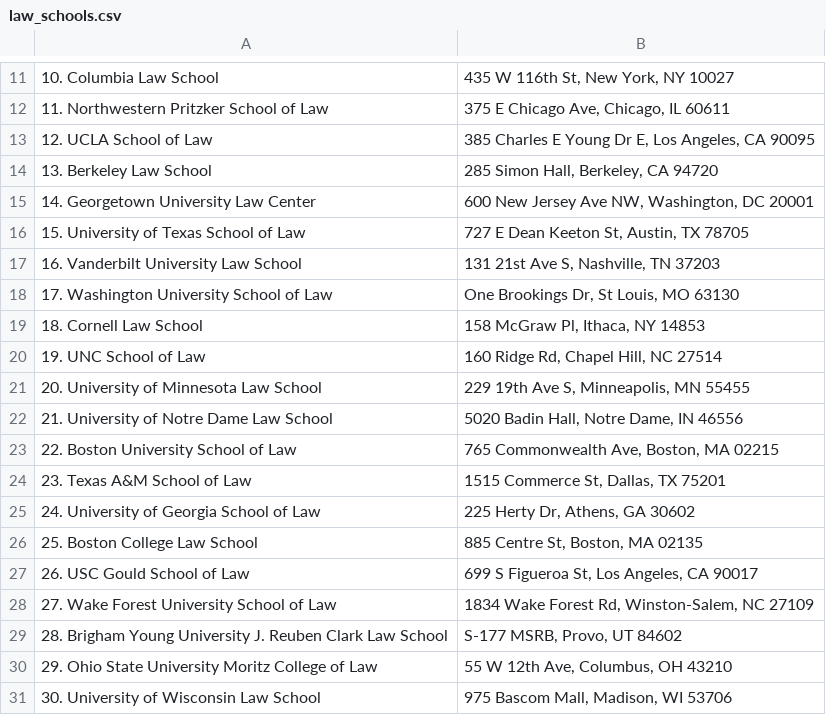
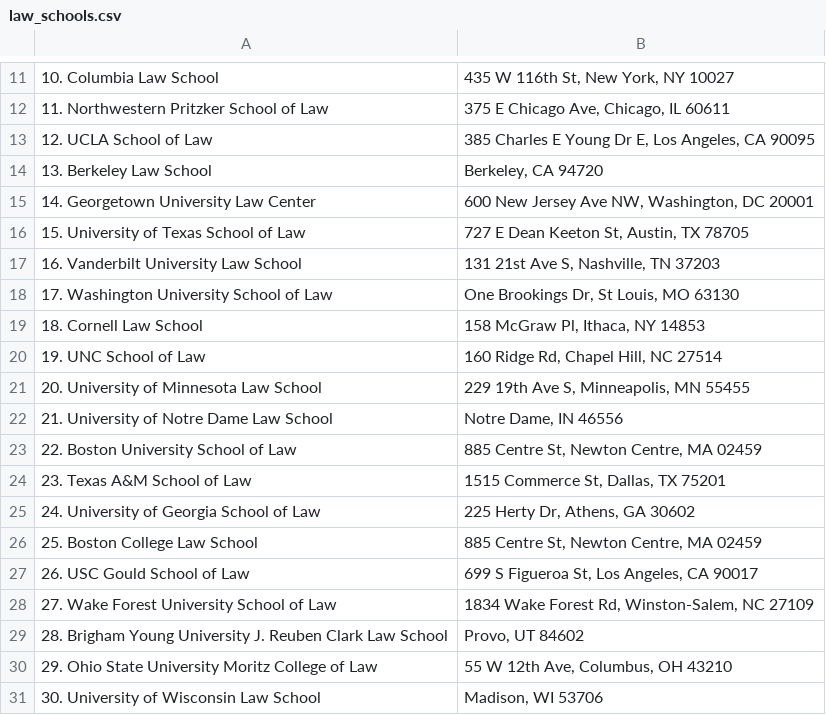
Before and after one commit to franceskoback/ResidencyApplication, a CSV file: data/law_schools.csv, drawn as a sheet; only a part is shown, gaps mark what is left out; the diff names each change by its address in the sheet, - before the commit and + after, or states it on an @@ line.

```diff
--- a/data/law_schools.csv
+++ b/data/law_schools.csv
-B14: 285 Simon Hall, Berkeley, CA 94720
+B14: Berkeley, CA 94720
-B22: 5020 Badin Hall, Notre Dame, IN 46556
+B22: Notre Dame, IN 46556
-B23: 765 Commonwealth Ave, Boston, MA 02215
+B23: 885 Centre St, Newton Centre, MA 02459
-B26: 885 Centre St, Boston, MA 02135
+B26: 885 Centre St, Newton Centre, MA 02459
-B29: S-177 MSRB, Provo, UT 84602
+B29: Provo, UT 84602
-B31: 975 Bascom Mall, Madison, WI 53706
+B31: Madison, WI 53706
```
Also changed, not shown: data/ortho_programs_cleaned.csv, results/ortho_signals.csv, 7 other files.
